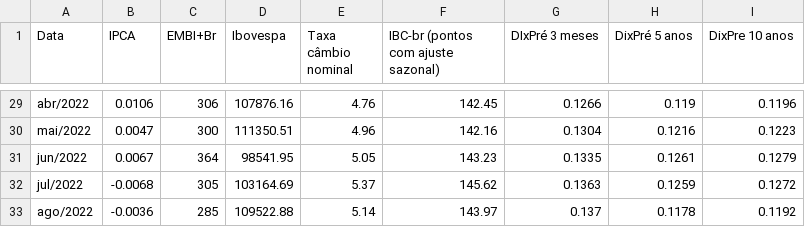
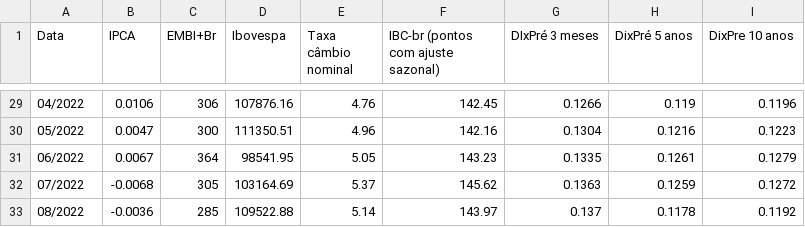
Before and after one commit to Jasmine2022tcc/dados_TCC, a CSV file: dados_tcc.csv, drawn as a sheet; only a part is shown, gaps mark what is left out; the diff covers the shown part only; the diff names each change by its address in the sheet, - before the commit and + after, or states it on an @@ line.

```diff
--- a/dados_tcc.csv
+++ b/dados_tcc.csv
-A29 (Data): abr/2022
+A29 (Data): 04/2022
-A30 (Data): mai/2022
+A30 (Data): 05/2022
-A31 (Data): jun/2022
+A31 (Data): 06/2022
-A32 (Data): jul/2022
+A32 (Data): 07/2022
-A33 (Data): ago/2022
+A33 (Data): 08/2022
```
Also changed, not shown: 27 edited cells elsewhere in this file.
